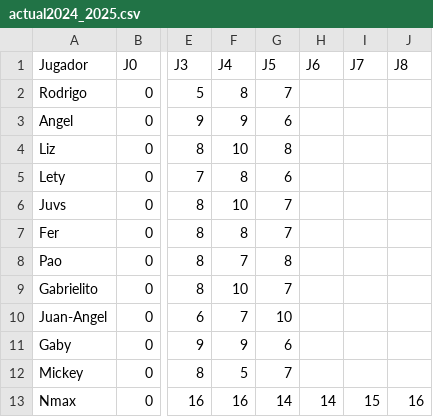
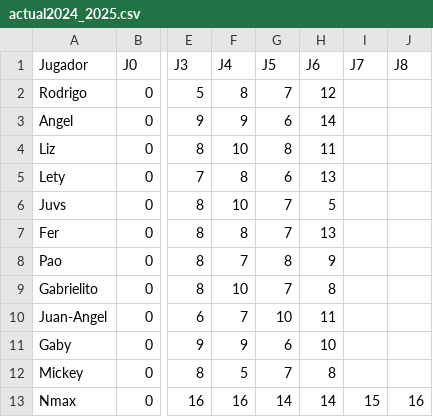
Before and after one commit to rodrigo1889/quiniela, a CSV file: Data/actual2024_2025.csv, drawn as a sheet; only a part is shown, gaps mark what is left out; the diff names each change by its address in the sheet, - before the commit and + after, or states it on an @@ line.

```diff
--- a/Data/actual2024_2025.csv
+++ b/Data/actual2024_2025.csv
-H2 (J6): (empty)
+H2 (J6): 12
-H3 (J6): (empty)
+H3 (J6): 14
-H4 (J6): (empty)
+H4 (J6): 11
-H5 (J6): (empty)
+H5 (J6): 13
-H6 (J6): (empty)
+H6 (J6): 5
-H7 (J6): (empty)
+H7 (J6): 13
-H8 (J6): (empty)
+H8 (J6): 9
-H9 (J6): (empty)
+H9 (J6): 8
-H10 (J6): (empty)
+H10 (J6): 11
-H11 (J6): (empty)
+H11 (J6): 10
-H12 (J6): (empty)
+H12 (J6): 8
```
Also changed, not shown: Data/winningprob.csv, 1 other file.
